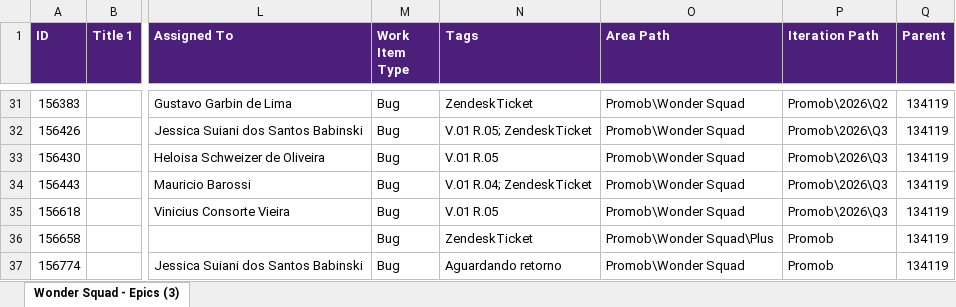
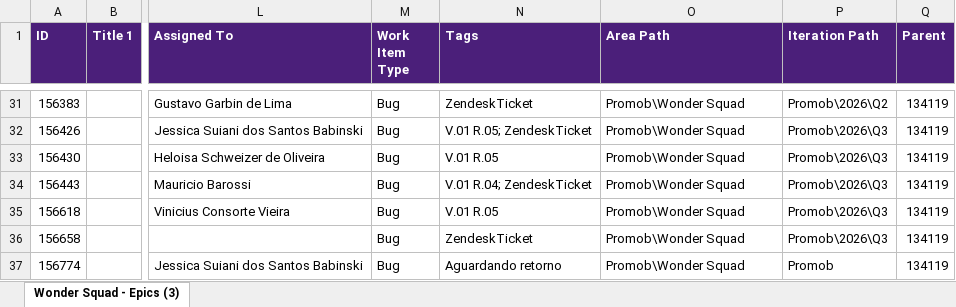
Before and after one commit to Gui08lherme/versao-conteudo, an Excel workbook: LISTA.xlsx, sheet Wonder Squad - Epics (3), drawn as a sheet; only a part is shown, gaps mark what is left out; values as stored, in another font and other column widths than the file's, no borders; the diff covers the shown part only; the diff names each change by its address in the sheet, - before the commit and + after, or states it on an @@ line.

```diff
--- a/LISTA.xlsx (sheet Wonder Squad - Epics (3))
+++ b/LISTA.xlsx (sheet Wonder Squad - Epics (3))
-O36 (Area Path): Promob\Wonder Squad\Plus
+O36 (Area Path): Promob\Wonder Squad
-P36 (Iteration Path): Promob
+P36 (Iteration Path): Promob\2026\Q3
```
Also changed, not shown: 1 added row, 1 removed row and 43 edited cells elsewhere in this sheet.
